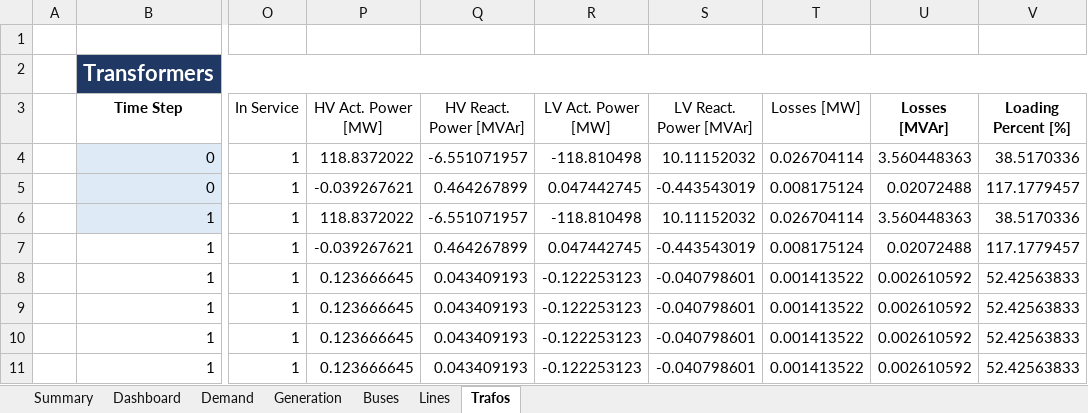
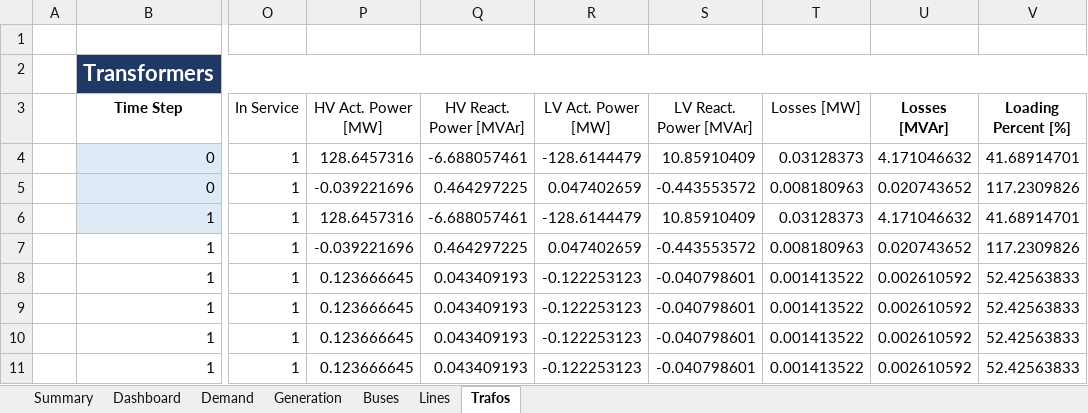
Before and after one commit to jiahechu/propens-pandapower, an Excel workbook: src/analysis/output_templates/results_Network_Scenario.xlsm, sheet Trafos, drawn as a sheet; only a part is shown, gaps mark what is left out; values as stored, in another font and other column widths than the file's, no borders; table styles not drawn; the diff names each change by its address in the sheet, - before the commit and + after, or states it on an @@ line.

```diff
--- a/src/analysis/output_templates/results_Network_Scenario.xlsm (sheet Trafos)
+++ b/src/analysis/output_templates/results_Network_Scenario.xlsm (sheet Trafos)
-P4 (HV Act. Power [MW]): 118.8372022
+P4 (HV Act. Power [MW]): 128.6457316
-Q4 (HV React. Power [MVAr]): -6.551071957
+Q4 (HV React. Power [MVAr]): -6.688057461
-R4 (LV Act. Power [MW]): -118.810498
+R4 (LV Act. Power [MW]): -128.6144479
-S4 (LV React. Power [MVAr]): 10.11152032
+S4 (LV React. Power [MVAr]): 10.85910409
-T4 (Losses [MW]): 0.026704114
+T4 (Losses [MW]): 0.03128373
-U4 (Losses [MVAr]): 3.560448363
+U4 (Losses [MVAr]): 4.171046632
-V4 (Loading Percent [%]): 38.5170336
+V4 (Loading Percent [%]): 41.68914701
-P5 (HV Act. Power [MW]): -0.039267621
+P5 (HV Act. Power [MW]): -0.039221696
-Q5 (HV React. Power [MVAr]): 0.464267899
+Q5 (HV React. Power [MVAr]): 0.464297225
-R5 (LV Act. Power [MW]): 0.047442745
+R5 (LV Act. Power [MW]): 0.047402659
-S5 (LV React. Power [MVAr]): -0.443543019
+S5 (LV React. Power [MVAr]): -0.443553572
-T5 (Losses [MW]): 0.008175124
+T5 (Losses [MW]): 0.008180963
-U5 (Losses [MVAr]): 0.02072488
+U5 (Losses [MVAr]): 0.020743652
-V5 (Loading Percent [%]): 117.1779457
+V5 (Loading Percent [%]): 117.2309826
-P6 (HV Act. Power [MW]): 118.8372022
+P6 (HV Act. Power [MW]): 128.6457316
-Q6 (HV React. Power [MVAr]): -6.551071957
+Q6 (HV React. Power [MVAr]): -6.688057461
-R6 (LV Act. Power [MW]): -118.810498
+R6 (LV Act. Power [MW]): -128.6144479
-S6 (LV React. Power [MVAr]): 10.11152032
+S6 (LV React. Power [MVAr]): 10.85910409
-T6 (Losses [MW]): 0.026704114
+T6 (Losses [MW]): 0.03128373
-U6 (Losses [MVAr]): 3.560448363
+U6 (Losses [MVAr]): 4.171046632
-V6 (Loading Percent [%]): 38.5170336
+V6 (Loading Percent [%]): 41.68914701
-P7 (HV Act. Power [MW]): -0.039267621
+P7 (HV Act. Power [MW]): -0.039221696
-Q7 (HV React. Power [MVAr]): 0.464267899
+Q7 (HV React. Power [MVAr]): 0.464297225
-R7 (LV Act. Power [MW]): 0.047442745
+R7 (LV Act. Power [MW]): 0.047402659
-S7 (LV React. Power [MVAr]): -0.443543019
+S7 (LV React. Power [MVAr]): -0.443553572
-T7 (Losses [MW]): 0.008175124
+T7 (Losses [MW]): 0.008180963
-U7 (Losses [MVAr]): 0.02072488
+U7 (Losses [MVAr]): 0.020743652
-V7 (Loading Percent [%]): 117.1779457
+V7 (Loading Percent [%]): 117.2309826
```
Also changed, not shown: sheet Lines, sheet Buses, sheet Summary, sheet Demand, sheet Generation, 2 other files.
